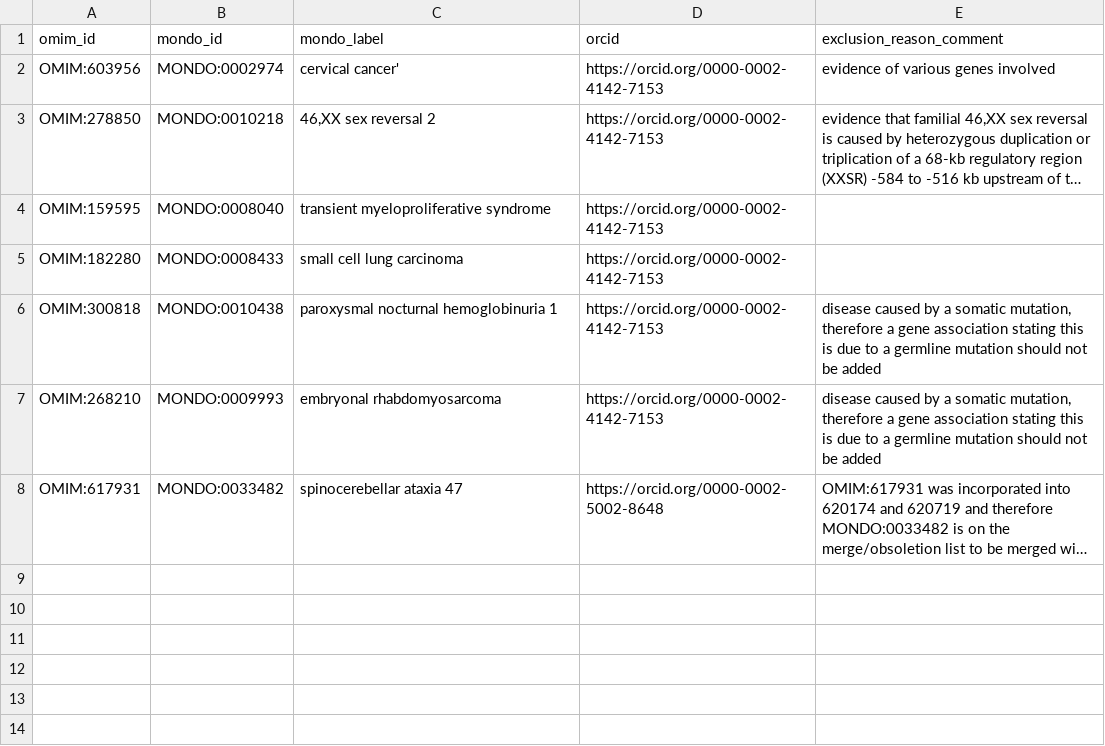
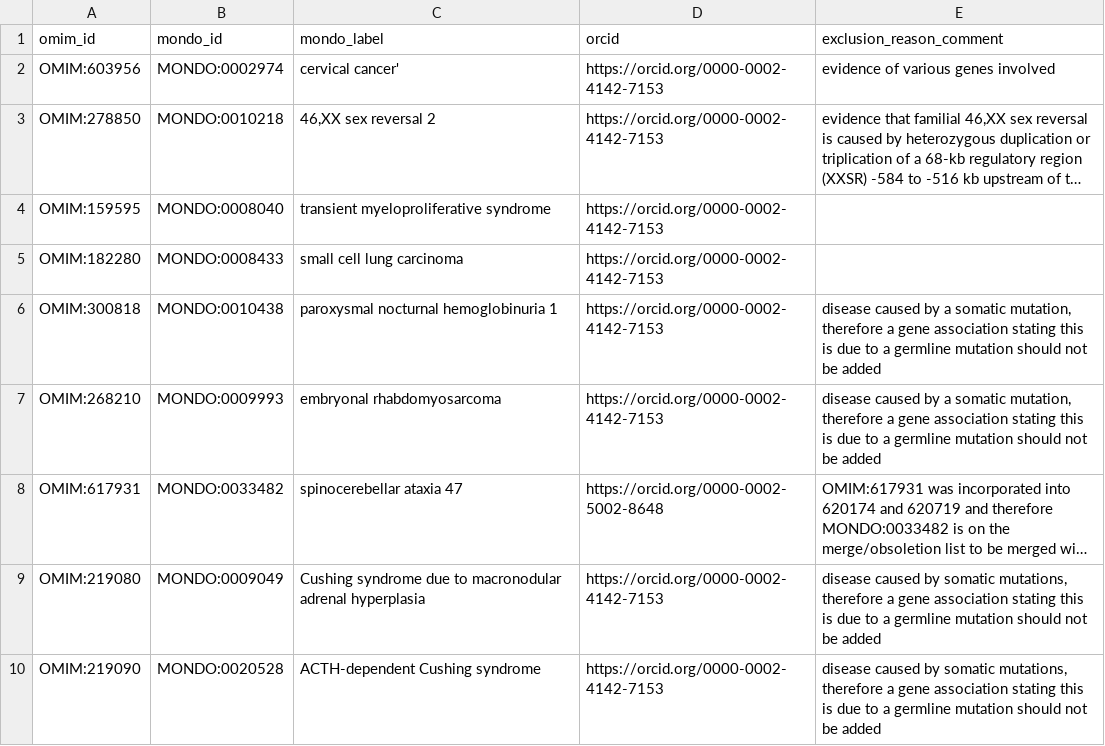
Before and after one commit to monarch-initiative/omim, a TSV file: data/exclusions-disease-gene.tsv, drawn as a sheet; long unchanged cells end in …; the diff names each change by its address in the sheet, - before the commit and + after, or states it on an @@ line.

```diff
--- a/data/exclusions-disease-gene.tsv
+++ b/data/exclusions-disease-gene.tsv
+row 9: OMIM:219080 | MONDO:0009049 | Cushing syndrome due to macronodular adrenal hyperplasia | https://orcid.org/0000-0002-4142-7153 | disease caused by somatic mutations, therefore a gene association stating this is due to a germline mutation should not be added
+row 10: OMIM:219090 | MONDO:0020528 | ACTH-dependent Cushing syndrome | https://orcid.org/0000-0002-4142-7153 | disease caused by somatic mutations, therefore a gene association stating this is due to a germline mutation should not be added
```
